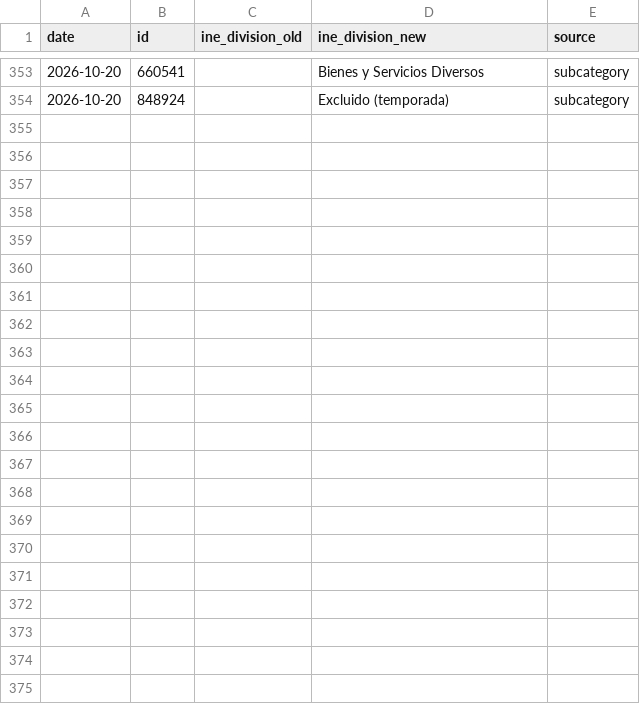
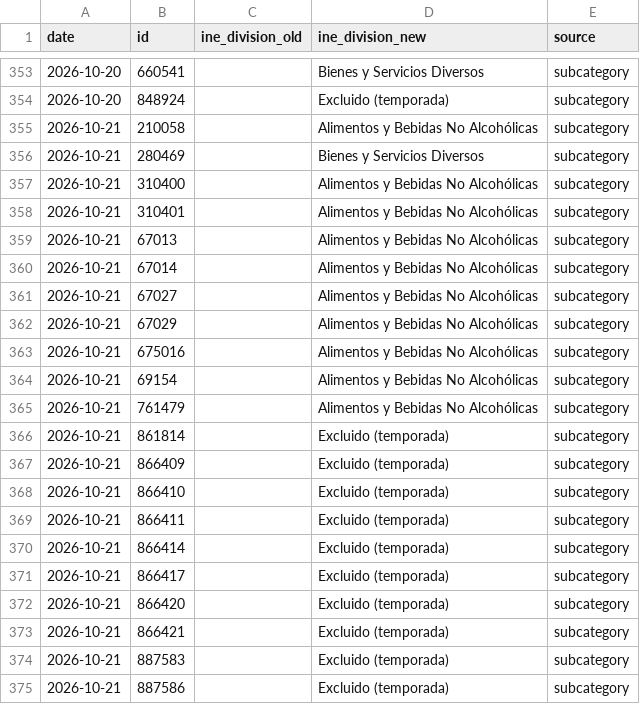
Before and after one commit to thomasriveros/robust-cpi-bolivia, a CSV file: mappings/ccif/classification_changes.csv, drawn as a sheet; only a part is shown, gaps mark what is left out; the diff names each change by its address in the sheet, - before the commit and + after, or states it on an @@ line.

```diff
--- a/mappings/ccif/classification_changes.csv
+++ b/mappings/ccif/classification_changes.csv
+row 355: 2026-10-21 | 210058 |  | Alimentos y Bebidas No Alcohólicas | subcategory
+row 356: 2026-10-21 | 280469 |  | Bienes y Servicios Diversos | subcategory
+row 357: 2026-10-21 | 310400 |  | Alimentos y Bebidas No Alcohólicas | subcategory
+row 358: 2026-10-21 | 310401 |  | Alimentos y Bebidas No Alcohólicas | subcategory
+row 359: 2026-10-21 | 67013 |  | Alimentos y Bebidas No Alcohólicas | subcategory
+row 360: 2026-10-21 | 67014 |  | Alimentos y Bebidas No Alcohólicas | subcategory
+row 361: 2026-10-21 | 67027 |  | Alimentos y Bebidas No Alcohólicas | subcategory
+row 362: 2026-10-21 | 67029 |  | Alimentos y Bebidas No Alcohólicas | subcategory
+row 363: 2026-10-21 | 675016 |  | Alimentos y Bebidas No Alcohólicas | subcategory
+row 364: 2026-10-21 | 69154 |  | Alimentos y Bebidas No Alcohólicas | subcategory
+row 365: 2026-10-21 | 761479 |  | Alimentos y Bebidas No Alcohólicas | subcategory
+row 366: 2026-10-21 | 861814 |  | Excluido (temporada) | subcategory
+row 367: 2026-10-21 | 866409 |  | Excluido (temporada) | subcategory
+row 368: 2026-10-21 | 866410 |  | Excluido (temporada) | subcategory
+row 369: 2026-10-21 | 866411 |  | Excluido (temporada) | subcategory
+row 370: 2026-10-21 | 866414 |  | Excluido (temporada) | subcategory
+row 371: 2026-10-21 | 866417 |  | Excluido (temporada) | subcategory
+row 372: 2026-10-21 | 866420 |  | Excluido (temporada) | subcategory
+row 373: 2026-10-21 | 866421 |  | Excluido (temporada) | subcategory
+row 374: 2026-10-21 | 887583 |  | Excluido (temporada) | subcategory
+row 375: 2026-10-21 | 887586 |  | Excluido (temporada) | subcategory
```
Also changed, not shown: analysis/output/core4/mid_month/national_cpi_data.csv, results/core4/cochabamba/core4_tracker_results.csv, 30 other files.
